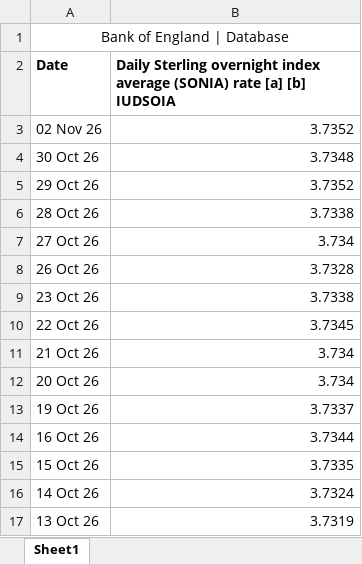
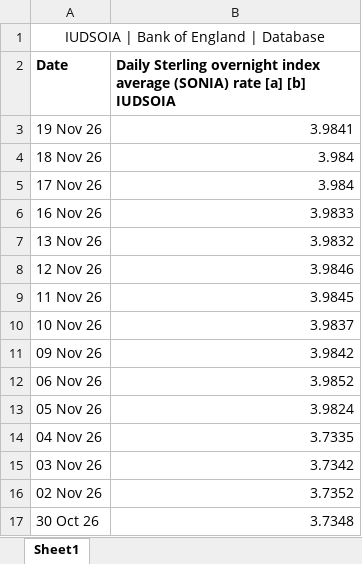
Before and after one commit to CemKarakutuk/tryunhedgedcarrytrade, an Excel workbook: data/raw/sonia.xlsx, sheet Sheet1, drawn as a sheet; only a part is shown; the shorter side is filled out with more unchanged rows; values as stored, in another font and other column widths than the file's, no borders; the diff names each change by its address in the sheet, - before the commit and + after, or states it on an @@ line.

```diff
--- a/data/raw/sonia.xlsx (sheet Sheet1)
+++ b/data/raw/sonia.xlsx (sheet Sheet1)
-A1 (Date): Bank of England | Database
+A1 (Date): IUDSOIA | Bank of England | Database
+row 3: 19 Nov 26 | 3.9841
+row 4: 18 Nov 26 | 3.984
+row 5: 17 Nov 26 | 3.984
+row 6: 16 Nov 26 | 3.9833
+row 7: 13 Nov 26 | 3.9832
+row 8: 12 Nov 26 | 3.9846
+row 9: 11 Nov 26 | 3.9845
+row 10: 10 Nov 26 | 3.9837
+row 11: 09 Nov 26 | 3.9842
+row 12: 06 Nov 26 | 3.9852
+row 13: 05 Nov 26 | 3.9824
+row 14: 04 Nov 26 | 3.7335
+row 15: 03 Nov 26 | 3.7342
```
Also changed, not shown: data/raw/evds.xlsx, data/raw/sofr.xlsx, 2 other files.
